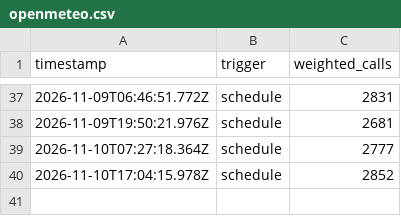
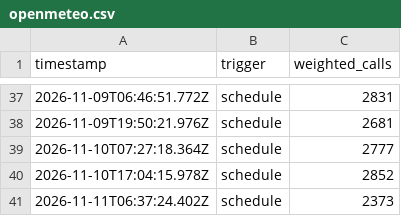
Before and after one commit to sweatynipsdev/powder, a CSV file: logs/openmeteo.csv, drawn as a sheet; only a part is shown, gaps mark what is left out.

```diff
--- a/logs/openmeteo.csv
+++ b/logs/openmeteo.csv
@@ -40 +40,2 @@ timestamp,trigger,weighted_calls
 2026-11-10T17:04:15.978Z,schedule,2852
+2026-11-11T06:37:24.402Z,schedule,2373
```
Also changed, not shown: logs/usage.csv, 3 other files.
